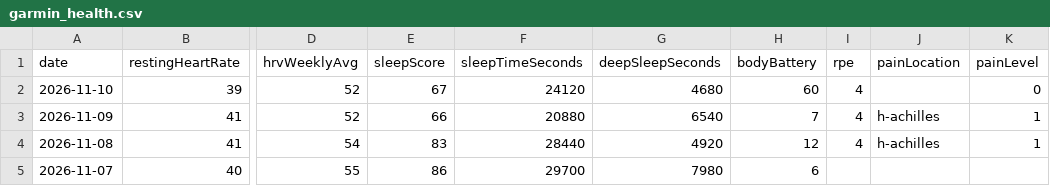
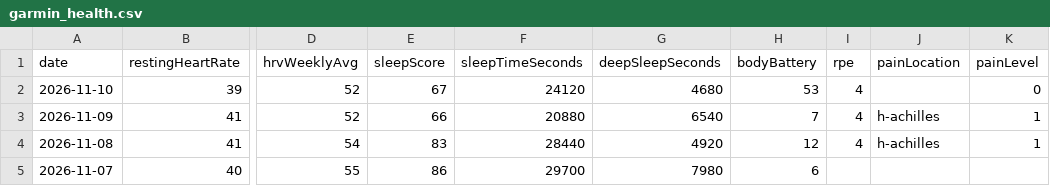
Before and after one commit to Redbe4rd-glitch/garmin-auto-sync, a CSV file: garmin_health.csv, drawn as a sheet; only a part is shown, gaps mark what is left out; the diff names each change by its address in the sheet, - before the commit and + after, or states it on an @@ line.

Commit message:
Automated Garmin sync update [skip ci]

```diff
--- a/garmin_health.csv
+++ b/garmin_health.csv
-H2 (bodyBattery): 60
+H2 (bodyBattery): 53
```
Also changed, not shown: 1 other file.
